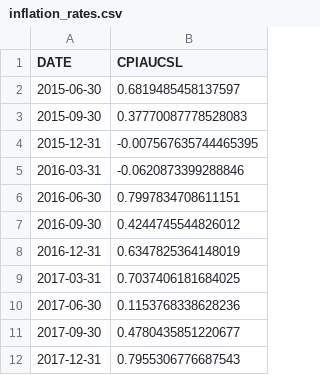
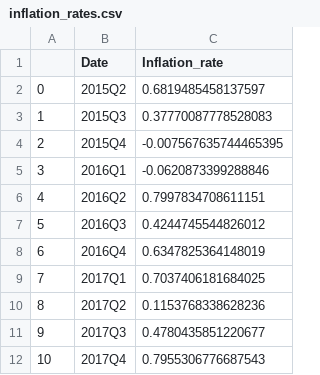
Before and after one commit to MengZhiyi01/Quantitative_Problem_Sloving_2024, a CSV file: data/inflation_rates.csv, drawn as a sheet; only a part is shown; removed rows and columns are numbered as before the commit, all else as after; the diff names each change by its address in the sheet, - before the commit and + after, or states it on an @@ line.

```diff
--- a/data/inflation_rates.csv
+++ b/data/inflation_rates.csv
-column A (DATE), rows 2-12: 2015-06-30 | 2015-09-30 | 2015-12-31 | 2016-03-31 | 2016-06-30 | 2016-09-30 | 2016-12-31 | 2017-03-31 | 2017-06-30 | 2017-09-30 | 2017-12-31
+column A, rows 2-12: 0 | 1 | 2 | 3 | 4 | 5 | 6 | 7 | 8 | 9 | 10
+column B (Date), rows 2-12: 2015Q2 | 2015Q3 | 2015Q4 | 2016Q1 | 2016Q2 | 2016Q3 | 2016Q4 | 2017Q1 | 2017Q2 | 2017Q3 | 2017Q4
-C1: CPIAUCSL
+C1: Inflation_rate
```
Also changed, not shown: 4 other files.
